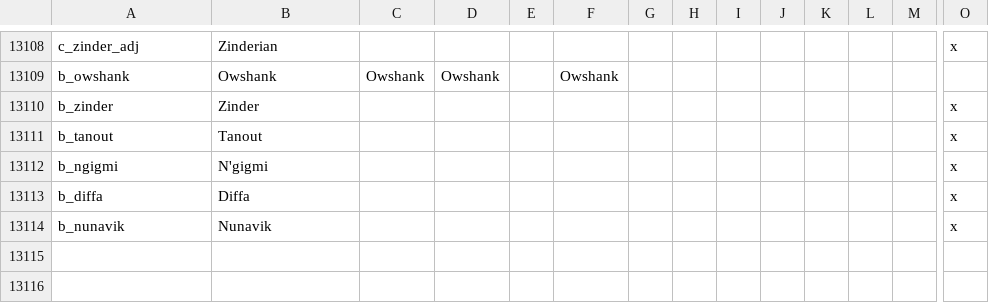
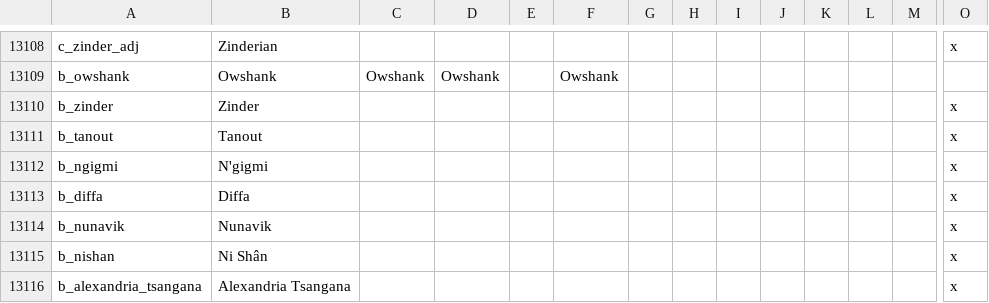
Before and after one commit to preslavb/lux-invicta-repository, a CSV file: localisation/1_titles.csv, drawn as a sheet; only a part is shown, gaps mark what is left out; rows hold the shown columns only; the diff names each change by its address in the sheet, - before the commit and + after, or states it on an @@ line.

```diff
--- a/localisation/1_titles.csv
+++ b/localisation/1_titles.csv
+row 13115: b_nishan | Ni Shân |  |  |  |  |  |  |  |  |  |  |  | x
+row 13116: b_alexandria_tsangana | Alexandria Tsangana |  |  |  |  |  |  |  |  |  |  |  | x
```
